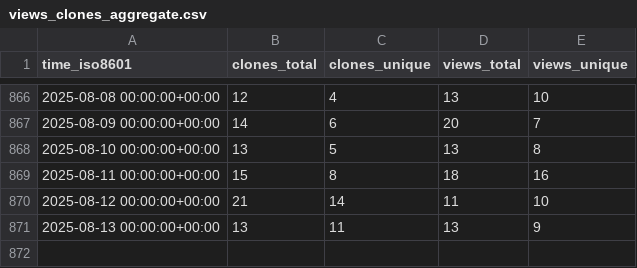
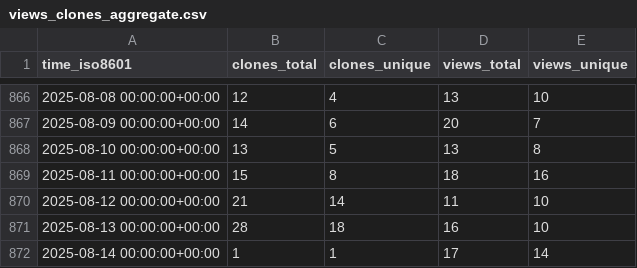
Before and after one commit to Pythagora-io/pythagora, a CSV file: Pythagora-io/pythagora/ghrs-data/views_clones_aggregate.csv, drawn as a sheet; only a part is shown, gaps mark what is left out.

```diff
--- a/Pythagora-io/pythagora/ghrs-data/views_clones_aggregate.csv
+++ b/Pythagora-io/pythagora/ghrs-data/views_clones_aggregate.csv
@@ -870,2 +870,3 @@ time_iso8601,clones_total,clones_unique,views_total,views_unique
 2025-08-12 00:00:00+00:00,21,14,11,10
-2025-08-13 00:00:00+00:00,13,11,13,9
+2025-08-13 00:00:00+00:00,28,18,16,10
+2025-08-14 00:00:00+00:00,1,1,17,14
```
Also changed, not shown: 1 other file.
